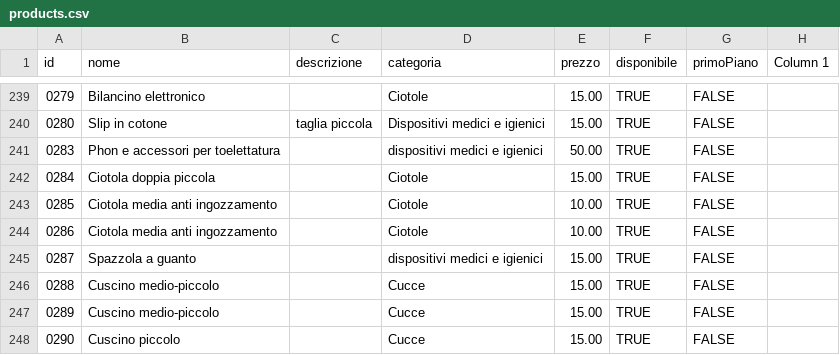
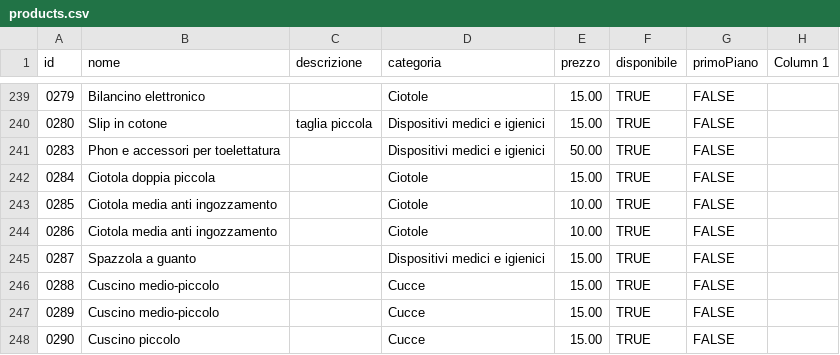
Before and after one commit to ribaulndc/ribau-web, a CSV file: public/data/products.csv, drawn as a sheet; only a part is shown, gaps mark what is left out.

```diff
--- a/public/data/products.csv
+++ b/public/data/products.csv
@@ -240,3 +240,3 @@ id,nome,descrizione,categoria,prezzo,disponibile,primoPiano,Column 1
 0280,Slip in cotone,taglia piccola,Dispositivi medici e igienici,15.00,TRUE,FALSE
-0283,Phon e accessori per toelettatura,,dispositivi medici e igienici,50.00,TRUE,FALSE
+0283,Phon e accessori per toelettatura,,Dispositivi medici e igienici,50.00,TRUE,FALSE
 0284,Ciotola doppia piccola,,Ciotole,15.00,TRUE,FALSE
@@ -244,3 +244,3 @@ id,nome,descrizione,categoria,prezzo,disponibile,primoPiano,Column 1
 0286,Ciotola media anti ingozzamento,,Ciotole,10.00,TRUE,FALSE
-0287,Spazzola a guanto,,dispositivi medici e igienici,15.00,TRUE,FALSE
+0287,Spazzola a guanto,,Dispositivi medici e igienici,15.00,TRUE,FALSE
 0288,Cuscino medio-piccolo,,Cucce,15.00,TRUE,FALSE
```
